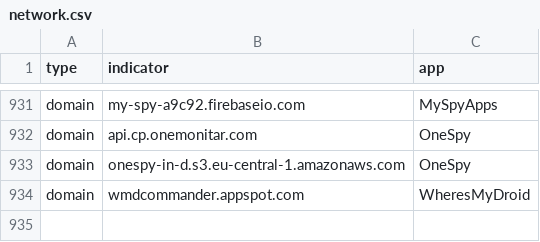
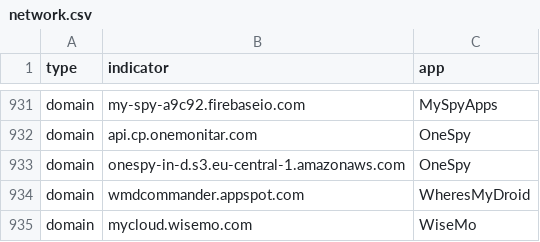
Before and after one commit to AssoEchap/stalkerware-indicators, a CSV file: generated/network.csv, drawn as a sheet; only a part is shown, gaps mark what is left out; the diff names each change by its address in the sheet, - before the commit and + after, or states it on an @@ line.

Commit message:
Updating generated indicator files and README

```diff
--- a/generated/network.csv
+++ b/generated/network.csv
+row 935: domain | mycloud.wisemo.com | WiseMo
```
Also changed, not shown: 7 other files.
